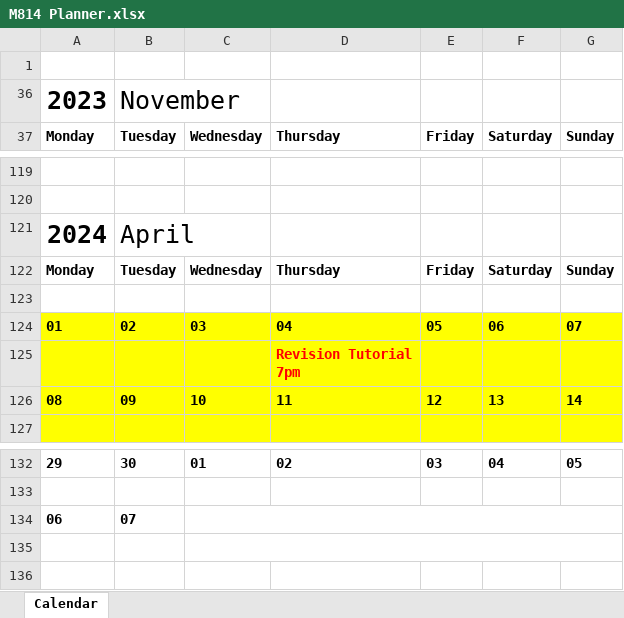
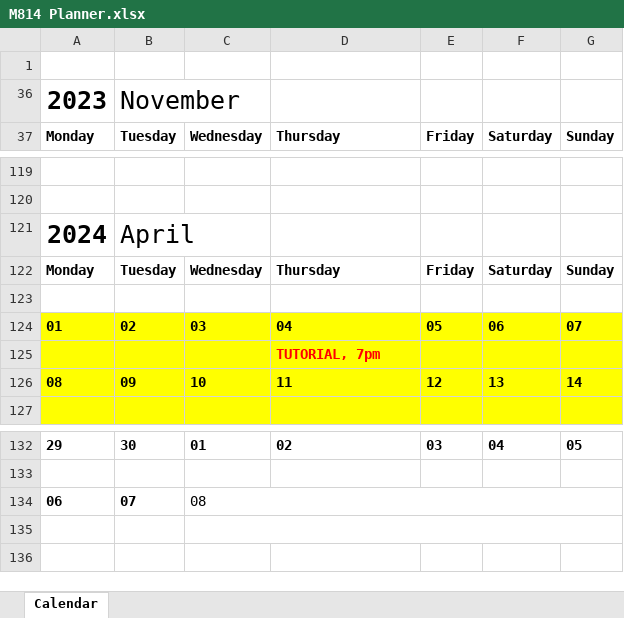
Before and after one commit to macsplit/OU-M814, an Excel workbook: M814 Planner.xlsx, sheet Calendar, drawn as a sheet; only a part is shown, gaps mark what is left out; values as stored, in another font and other column widths than the file's, no borders; conditional formats not drawn; ↵ is a line break in a cell; the diff covers the shown part only; the diff names each change by its address in the sheet, - before the commit and + after, or states it on an @@ line.

Commit message:
added tutorial in feb

```diff
--- a/M814 Planner.xlsx (sheet Calendar)
+++ b/M814 Planner.xlsx (sheet Calendar)
-D125 (Thursday): Revision Tutorial ↵ 7pm
+D125 (Thursday): TUTORIAL, 7pm
-C134 (Wednesday): (empty)
+C134 (Wednesday): 08
```
Also changed, not shown: 1 added row, 1 removed row and 5 edited cells elsewhere in this sheet, 1 other file.
